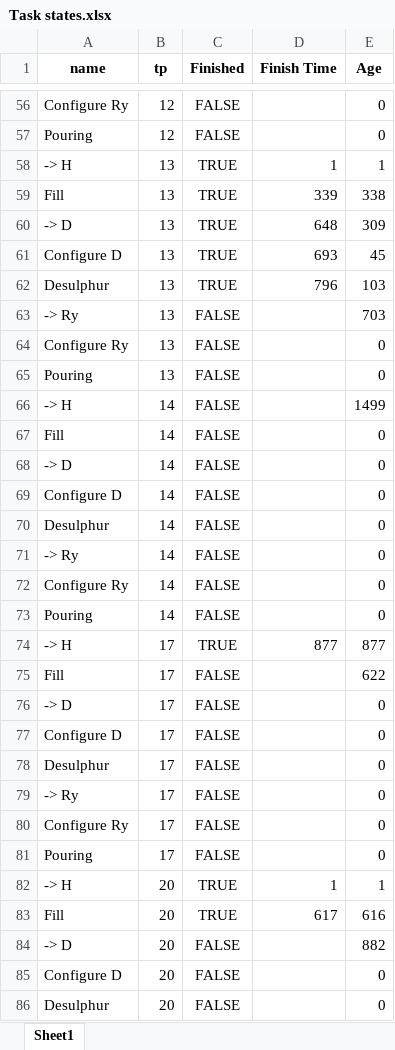
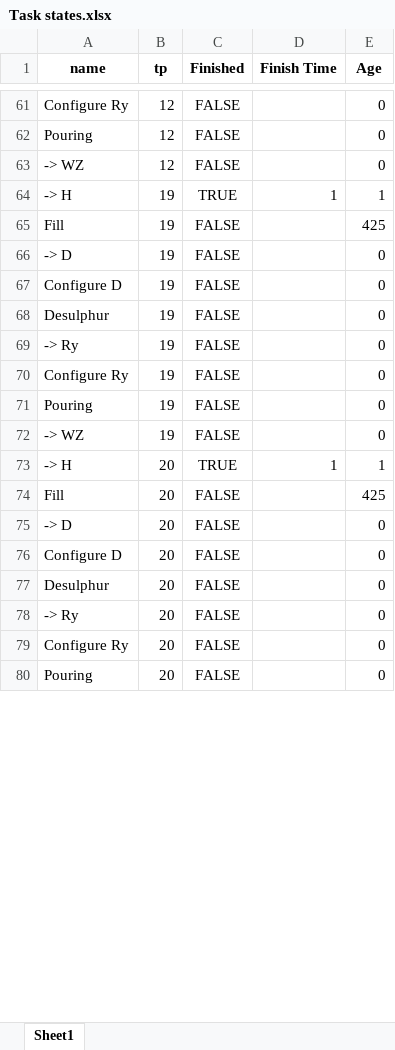
Before and after one commit to robinno/AMheuristic, an Excel workbook: Task states.xlsx, sheet Sheet1, drawn as a sheet; only a part is shown, gaps mark what is left out; the shorter side is filled out with more unchanged rows; values as stored, in another font and other column widths than the file's, no borders; removed rows and columns are numbered as before the commit, all else as after; the diff covers the shown part only; the diff names each change by its address in the sheet, - before the commit and + after, or states it on an @@ line.

```diff
--- a/Task states.xlsx (sheet Sheet1)
+++ b/Task states.xlsx (sheet Sheet1)
+row 63: -> WZ | 12 | FALSE |  | 0
-B64 (tp): 13
+B64 (tp): 19
-row 59: Fill | 13 | TRUE | 339 | 338
-row 60: -> D | 13 | TRUE | 648 | 309
-row 61: Configure D | 13 | TRUE | 693 | 45
-row 62: Desulphur | 13 | TRUE | 796 | 103
-row 63: -> Ry | 13 | FALSE |  | 703
-row 64: Configure Ry | 13 | FALSE |  | 0
-row 65: Pouring | 13 | FALSE |  | 0
-row 66: -> H | 14 | FALSE |  | 1499
-B65:B71 (tp): 14
+B65:B71 (tp): 19
-E65 (Age): 0
+E65 (Age): 425
-row 74: -> H | 17 | TRUE | 877 | 877
-row 75: Fill | 17 | FALSE |  | 622
-A72 (name): -> D
+A72 (name): -> WZ
-B72 (tp): 17
+B72 (tp): 19
-row 77: Configure D | 17 | FALSE |  | 0
-row 78: Desulphur | 17 | FALSE |  | 0
-row 79: -> Ry | 17 | FALSE |  | 0
-row 80: Configure Ry | 17 | FALSE |  | 0
-row 81: Pouring | 17 | FALSE |  | 0
-C74 (Finished): TRUE
+C74 (Finished): FALSE
-D74 (Finish Time): 617
+D74 (Finish Time): (empty)
-E74 (Age): 616
+E74 (Age): 425
-E75 (Age): 882
+E75 (Age): 0
```
Also changed, not shown: 36 added rows, 11 removed rows and 65 edited cells elsewhere in this sheet, Output Locations.xlsx, 28 other files.
